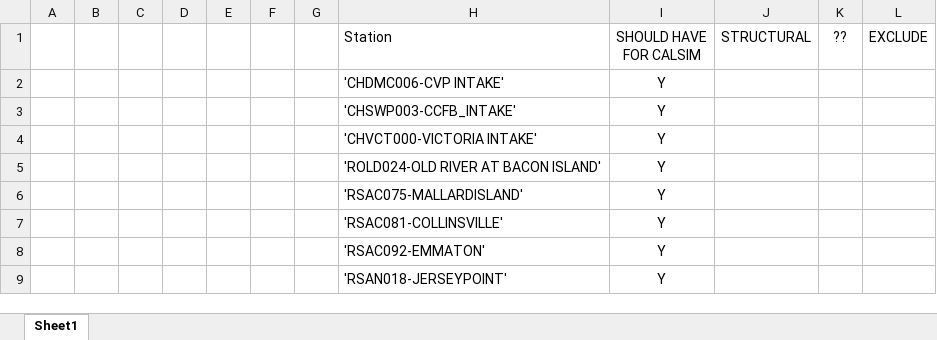
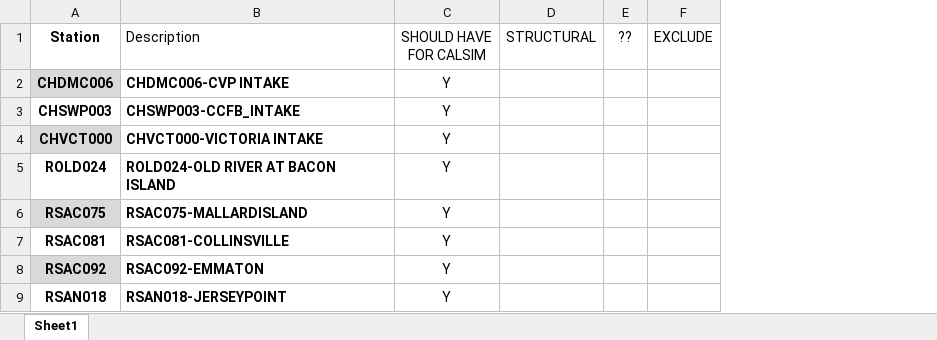
Before and after one commit to CADWRDeltaModeling/DSP_code, an Excel workbook: data/Stations_Importance.xlsx, sheet Sheet1, drawn as a sheet; only a part is shown; values as stored, in another font and other column widths than the file's, no borders; table styles not drawn; removed rows and columns are numbered as before the commit, all else as after; the diff names each change by its address in the sheet, - before the commit and + after, or states it on an @@ line.

```diff
--- a/data/Stations_Importance.xlsx (sheet Sheet1)
+++ b/data/Stations_Importance.xlsx (sheet Sheet1)
-column A, empty
-column B, empty
-column C, empty
-column D, empty
-column E, empty
-column F, empty
-column G, empty
-column H (Station), rows 2-9: 'CHDMC006-CVP INTAKE' | 'CHSWP003-CCFB_INTAKE' | 'CHVCT000-VICTORIA INTAKE' | 'ROLD024-OLD RIVER AT BACON ISLAND' | 'RSAC075-MALLARDISLAND' | 'RSAC081-COLLINSVILLE' | 'RSAC092-EMMATON' | 'RSAN018-JERSEYPOINT'
+column A (Station), rows 2-9: CHDMC006 | CHSWP003 | CHVCT000 | ROLD024 | RSAC075 | RSAC081 | RSAC092 | RSAN018
+column B (Description), rows 2-9: CHDMC006-CVP INTAKE | CHSWP003-CCFB_INTAKE | CHVCT000-VICTORIA INTAKE | ROLD024-OLD RIVER AT BACON ISLAND | RSAC075-MALLARDISLAND | RSAC081-COLLINSVILLE | RSAC092-EMMATON | RSAN018-JERSEYPOINT
```
Also changed, not shown: 6 other files.
